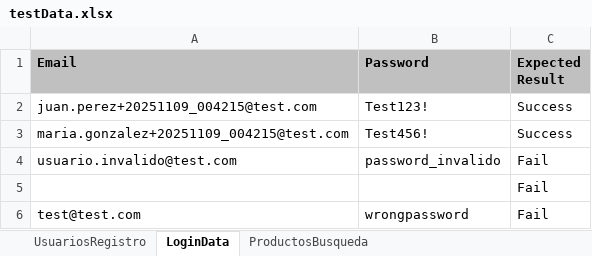
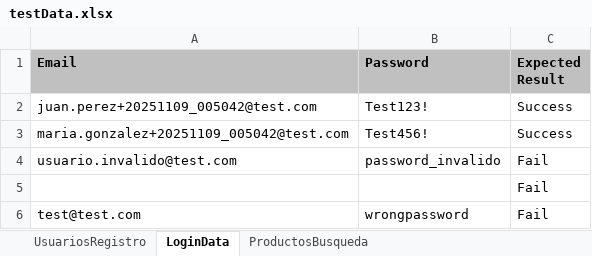
Before and after one commit to xsebastv/Automatizacion-Pruebas-Calidad, an Excel workbook: src/main/resources/testData.xlsx, sheet LoginData, drawn as a sheet; values as stored, in another font and other column widths than the file's, no borders; the diff names each change by its address in the sheet, - before the commit and + after, or states it on an @@ line.

```diff
--- a/src/main/resources/testData.xlsx (sheet LoginData)
+++ b/src/main/resources/testData.xlsx (sheet LoginData)
-A2 (Email): juan.perez+20251109_004215@test.com
+A2 (Email): juan.perez+20251109_005042@test.com
-A3 (Email): maria.gonzalez+20251109_004215@test.com
+A3 (Email): maria.gonzalez+20251109_005042@test.com
```
Also changed, not shown: sheet UsuariosRegistro, target/classes/testData.xlsx, 11 other files.
